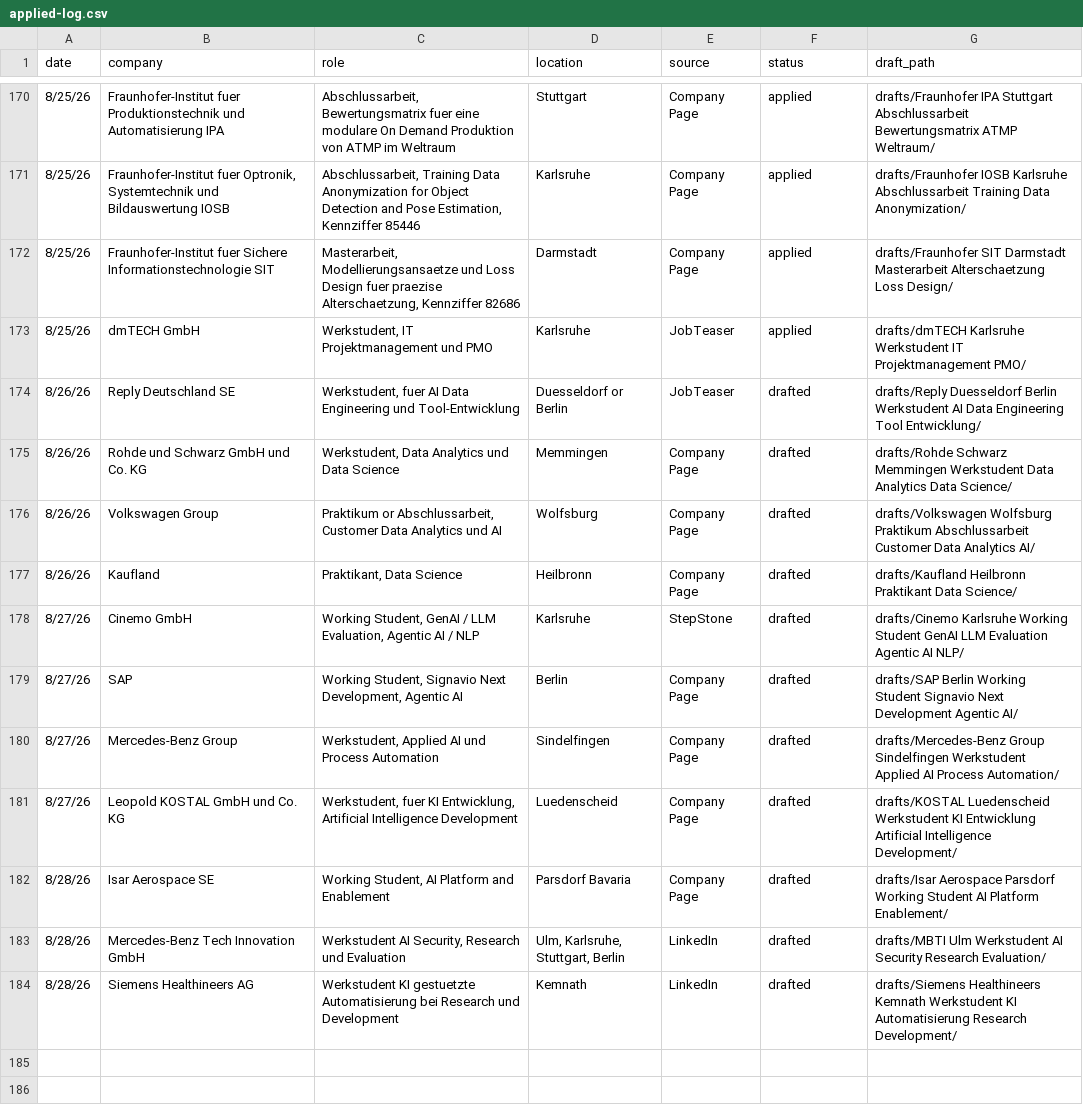
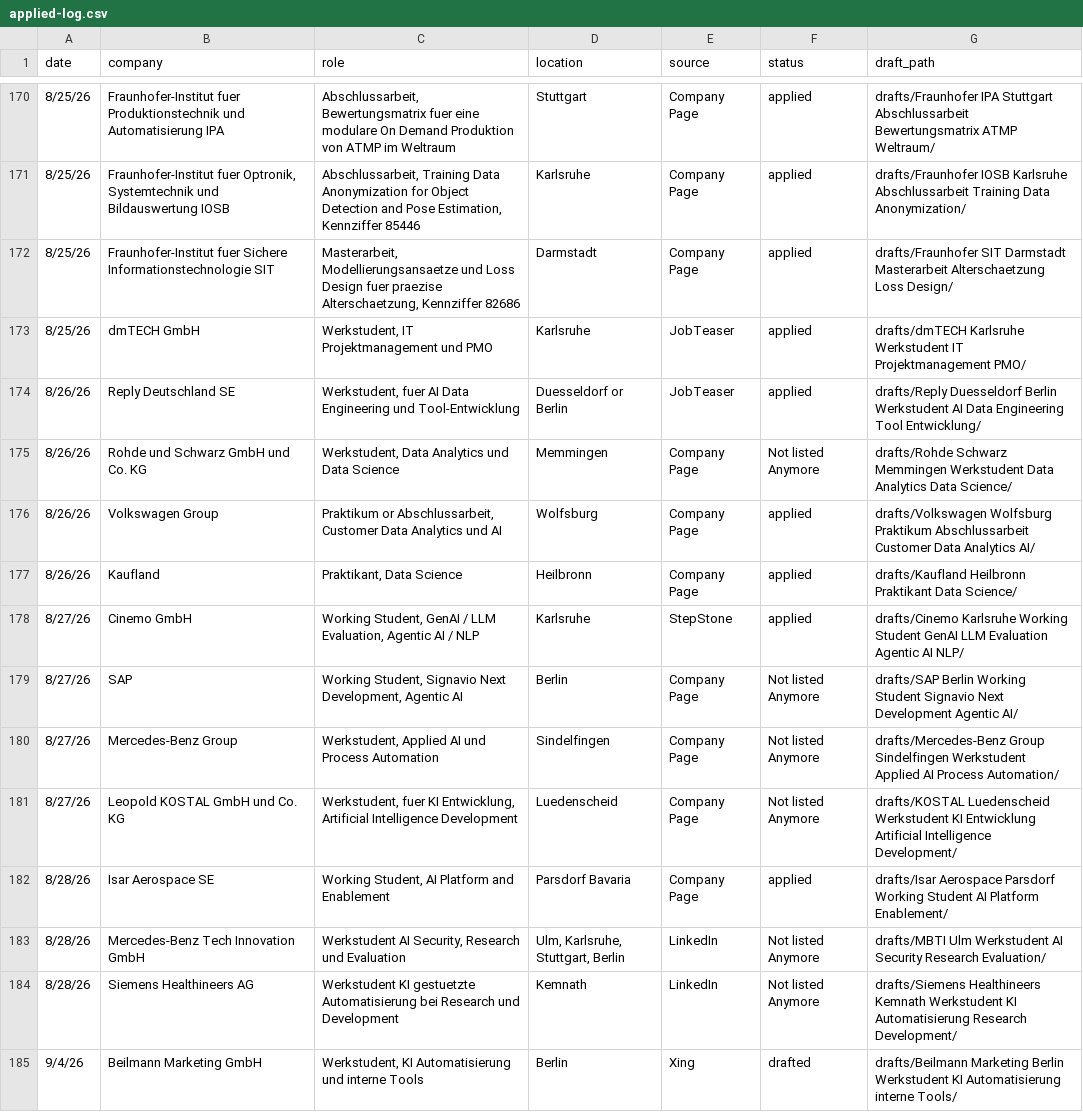
Before and after one commit to rahulrawat20022002/jobSearchClaude, a CSV file: applied-log.csv, drawn as a sheet; only a part is shown, gaps mark what is left out.

```diff
--- a/applied-log.csv
+++ b/applied-log.csv
@@ -173,12 +173,13 @@ date,company,role,location,source,status,draft_path
 8/25/26,dmTECH GmbH,"Werkstudent, IT Projektmanagement und PMO",Karlsruhe,JobTeaser,applied,drafts/dmTECH Karlsruhe Werkstudent IT Projektmanagement PMO/
-8/26/26,Reply Deutschland SE,"Werkstudent, fuer AI Data Engineering und Tool-Entwicklung",Duesseldorf or Berlin,JobTeaser,drafted,drafts/Reply Duesseldorf Berlin Werkstudent AI Data Engineering Tool Entwicklung/
-8/26/26,Rohde und Schwarz GmbH und Co. KG,"Werkstudent, Data Analytics und Data Science",Memmingen,Company Page,drafted,drafts/Rohde Schwarz Memmingen Werkstudent Data Analytics Data Science/
-8/26/26,Volkswagen Group,"Praktikum or Abschlussarbeit, Customer Data Analytics und AI",Wolfsburg,Company Page,drafted,drafts/Volkswagen Wolfsburg Praktikum Abschlussarbeit Customer Data Analytics AI/
-8/26/26,Kaufland,"Praktikant, Data Science",Heilbronn,Company Page,drafted,drafts/Kaufland Heilbronn Praktikant Data Science/
-8/27/26,Cinemo GmbH,"Working Student, GenAI / LLM Evaluation, Agentic AI / NLP",Karlsruhe,StepStone,drafted,drafts/Cinemo Karlsruhe Working Student GenAI LLM Evaluation Agentic AI NLP/
-8/27/26,SAP,"Working Student, Signavio Next Development, Agentic AI",Berlin,Company Page,drafted,drafts/SAP Berlin Working Student Signavio Next Development Agentic AI/
-8/27/26,Mercedes-Benz Group,"Werkstudent, Applied AI und Process Automation",Sindelfingen,Company Page,drafted,drafts/Mercedes-Benz Group Sindelfingen Werkstudent Applied AI Process Automation/
-8/27/26,Leopold KOSTAL GmbH und Co. KG,"Werkstudent, fuer KI Entwicklung, Artificial Intelligence Development",Luedenscheid,Company Page,drafted,drafts/KOSTAL Luedenscheid Werkstudent KI Entwicklung Artificial Intelligence Development/
-8/28/26,Isar Aerospace SE,"Working Student, AI Platform and Enablement",Parsdorf Bavaria,Company Page,drafted,drafts/Isar Aerospace Parsdorf Working Student AI Platform Enablement/
-8/28/26,Mercedes-Benz Tech Innovation GmbH,"Werkstudent AI Security, Research und Evaluation","Ulm, Karlsruhe, Stuttgart, Berlin",LinkedIn,drafted,drafts/MBTI Ulm Werkstudent AI Security Research Evaluation/
-8/28/26,Siemens Healthineers AG,"Werkstudent KI gestuetzte Automatisierung bei Research und Development",Kemnath,LinkedIn,drafted,drafts/Siemens Healthineers Kemnath Werkstudent KI Automatisierung Research Development/
+8/26/26,Reply Deutschland SE,"Werkstudent, fuer AI Data Engineering und Tool-Entwicklung",Duesseldorf or Berlin,JobTeaser,applied,drafts/Reply Duesseldorf Berlin Werkstudent AI Data Engineering Tool Entwicklung/
+8/26/26,Rohde und Schwarz GmbH und Co. KG,"Werkstudent, Data Analytics und Data Science",Memmingen,Company Page,Not listed Anymore,drafts/Rohde Schwarz Memmingen Werkstudent Data Analytics Data Science/
+8/26/26,Volkswagen Group,"Praktikum or Abschlussarbeit, Customer Data Analytics und AI",Wolfsburg,Company Page,applied,drafts/Volkswagen Wolfsburg Praktikum Abschlussarbeit Customer Data Analytics AI/
+8/26/26,Kaufland,"Praktikant, Data Science",Heilbronn,Company Page,applied,drafts/Kaufland Heilbronn Praktikant Data Science/
+8/27/26,Cinemo GmbH,"Working Student, GenAI / LLM Evaluation, Agentic AI / NLP",Karlsruhe,StepStone,applied,drafts/Cinemo Karlsruhe Working Student GenAI LLM Evaluation Agentic AI NLP/
+8/27/26,SAP,"Working Student, Signavio Next Development, Agentic AI",Berlin,Company Page,Not listed Anymore,drafts/SAP Berlin Working Student Signavio Next Development Agentic AI/
+8/27/26,Mercedes-Benz Group,"Werkstudent, Applied AI und Process Automation",Sindelfingen,Company Page,Not listed Anymore,drafts/Mercedes-Benz Group Sindelfingen Werkstudent Applied AI Process Automation/
+8/27/26,Leopold KOSTAL GmbH und Co. KG,"Werkstudent, fuer KI Entwicklung, Artificial Intelligence Development",Luedenscheid,Company Page,Not listed Anymore,drafts/KOSTAL Luedenscheid Werkstudent KI Entwicklung Artificial Intelligence Development/
+8/28/26,Isar Aerospace SE,"Working Student, AI Platform and Enablement",Parsdorf Bavaria,Company Page,applied,drafts/Isar Aerospace Parsdorf Working Student AI Platform Enablement/
+8/28/26,Mercedes-Benz Tech Innovation GmbH,"Werkstudent AI Security, Research und Evaluation","Ulm, Karlsruhe, Stuttgart, Berlin",LinkedIn,Not listed Anymore,drafts/MBTI Ulm Werkstudent AI Security Research Evaluation/
+8/28/26,Siemens Healthineers AG,Werkstudent KI gestuetzte Automatisierung bei Research und Development,Kemnath,LinkedIn,Not listed Anymore,drafts/Siemens Healthineers Kemnath Werkstudent KI Automatisierung Research Development/
+9/4/26,Beilmann Marketing GmbH,"Werkstudent, KI Automatisierung und interne Tools",Berlin,Xing,drafted,drafts/Beilmann Marketing Berlin Werkstudent KI Automatisierung interne Tools/
```
Also changed, not shown: 10 other files.
